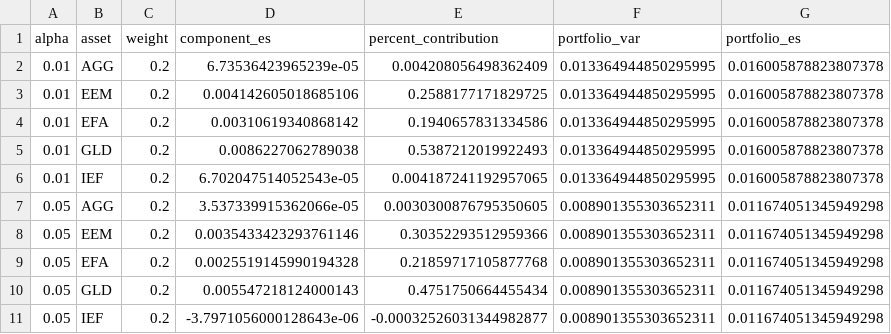
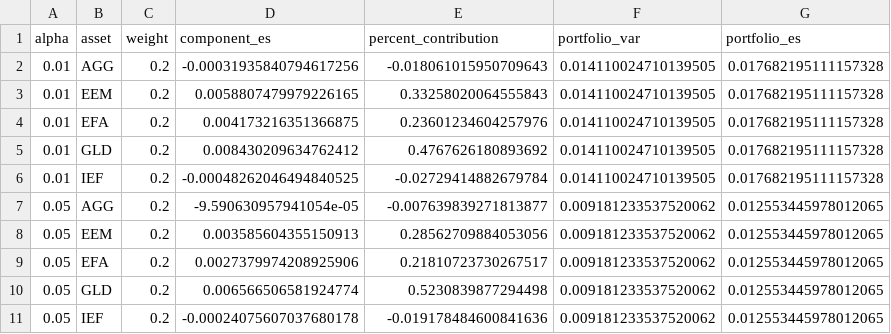
Before and after one commit to joeroutledge/Vine-Copula-Risk-Engine, a CSV file: outputs/demo_quick/tail_risk_attribution.csv, drawn as a sheet.

```diff
--- a/outputs/demo_quick/tail_risk_attribution.csv
+++ b/outputs/demo_quick/tail_risk_attribution.csv
@@ -1,11 +1,11 @@
 alpha,asset,weight,component_es,percent_contribution,portfolio_var,portfolio_es
-0.01,AGG,0.2,6.73536423965239e-05,0.004208056498362409,0.013364944850295995,0.016005878823807378
-0.01,EEM,0.2,0.004142605018685106,0.2588177171829725,0.013364944850295995,0.016005878823807378
-0.01,EFA,0.2,0.00310619340868142,0.1940657831334586,0.013364944850295995,0.016005878823807378
-0.01,GLD,0.2,0.0086227062789038,0.5387212019922493,0.013364944850295995,0.016005878823807378
-0.01,IEF,0.2,6.702047514052543e-05,0.004187241192957065,0.013364944850295995,0.016005878823807378
-0.05,AGG,0.2,3.537339915362066e-05,0.0030300876795350605,0.008901355303652311,0.011674051345949298
-0.05,EEM,0.2,0.0035433423293761146,0.30352293512959366,0.008901355303652311,0.011674051345949298
-0.05,EFA,0.2,0.0025519145990194328,0.21859717105877768,0.008901355303652311,0.011674051345949298
-0.05,GLD,0.2,0.005547218124000143,0.4751750664455434,0.008901355303652311,0.011674051345949298
-0.05,IEF,0.2,-3.7971056000128643e-06,-0.00032526031344982877,0.008901355303652311,0.011674051345949298
+0.01,AGG,0.2,-0.00031935840794617256,-0.018061015950709643,0.014110024710139505,0.017682195111157328
+0.01,EEM,0.2,0.0058807479979226165,0.33258020064555843,0.014110024710139505,0.017682195111157328
+0.01,EFA,0.2,0.004173216351366875,0.23601234604257976,0.014110024710139505,0.017682195111157328
+0.01,GLD,0.2,0.008430209634762412,0.4767626180893692,0.014110024710139505,0.017682195111157328
+0.01,IEF,0.2,-0.00048262046494840525,-0.02729414882679784,0.014110024710139505,0.017682195111157328
+0.05,AGG,0.2,-9.590630957941054e-05,-0.007639839271813877,0.009181233537520062,0.012553445978012065
+0.05,EEM,0.2,0.003585604355150913,0.28562709884053056,0.009181233537520062,0.012553445978012065
+0.05,EFA,0.2,0.0027379974208925906,0.21810723730267517,0.009181233537520062,0.012553445978012065
+0.05,GLD,0.2,0.006566506581924774,0.5230839877294498,0.009181233537520062,0.012553445978012065
+0.05,IEF,0.2,-0.00024075607037680178,-0.019178484600841636,0.009181233537520062,0.012553445978012065
```
Also changed, not shown: outputs/demo_quick/backtest_summary.csv, outputs/demo_quick/dm_tests.csv, 27 other files.
